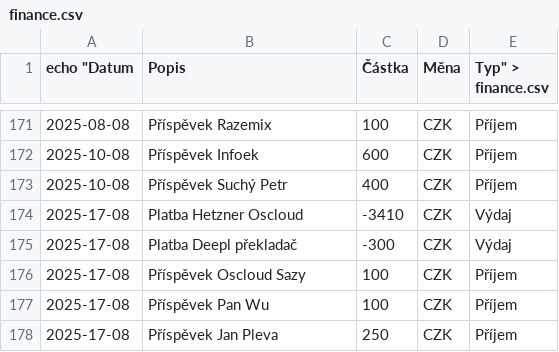
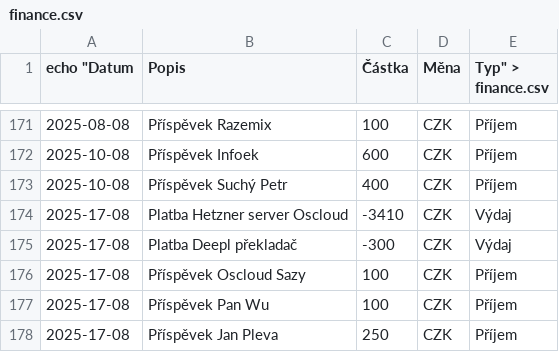
Before and after one commit to zkreml/prehlad-financi-komunity, a CSV file: finance.csv, drawn as a sheet; only a part is shown, gaps mark what is left out.

Commit message:
Drobná oprava textu

```diff
--- a/finance.csv
+++ b/finance.csv
@@ -173,3 +173,3 @@
 2025-10-08,Příspěvek Suchý Petr,400,CZK,Příjem
-2025-17-08,Platba Hetzner Oscloud,-3410,CZK,Výdaj
+2025-17-08,Platba Hetzner server Oscloud,-3410,CZK,Výdaj
 2025-17-08,Platba Deepl překladač,-300,CZK,Výdaj
```
